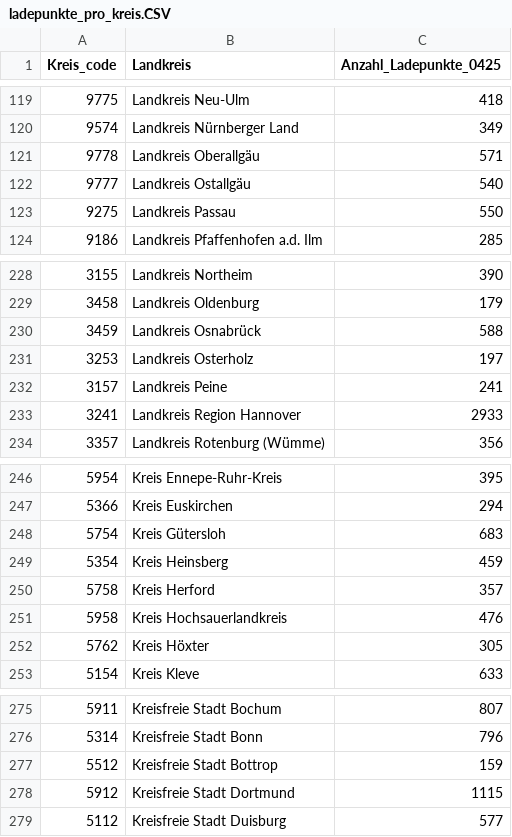
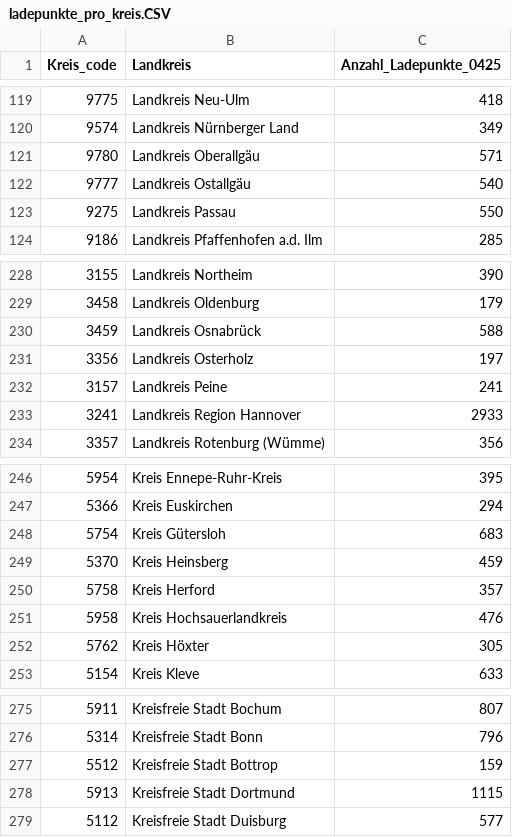
Before and after one commit to Franky-11/Abschlussprojekt, a CSV file: data/electric_vehicles/ladepunkte_pro_kreis.CSV, drawn as a sheet; only a part is shown, gaps mark what is left out; the diff covers the shown part only.

```diff
--- a/data/electric_vehicles/ladepunkte_pro_kreis.CSV
+++ b/data/electric_vehicles/ladepunkte_pro_kreis.CSV
@@ -120,3 +120,3 @@ Kreis_code;Landkreis;Anzahl_Ladepunkte_0425
 9574;Landkreis Nürnberger Land;349
-9778;Landkreis Oberallgäu;571
+9780;Landkreis Oberallgäu;571
 9777;Landkreis Ostallgäu;540
@@ -230,3 +230,3 @@ Kreis_code;Landkreis;Anzahl_Ladepunkte_0425
 3459;Landkreis Osnabrück;588
-3253;Landkreis Osterholz;197
+3356;Landkreis Osterholz;197
 3157;Landkreis Peine;241
@@ -248,3 +248,3 @@ Kreis_code;Landkreis;Anzahl_Ladepunkte_0425
 5754;Kreis Gütersloh;683
-5354;Kreis Heinsberg;459
+5370;Kreis Heinsberg;459
 5758;Kreis Herford;357
@@ -277,3 +277,3 @@ Kreis_code;Landkreis;Anzahl_Ladepunkte_0425
 5512;Kreisfreie Stadt Bottrop;159
-5912;Kreisfreie Stadt Dortmund;1115
+5913;Kreisfreie Stadt Dortmund;1115
 5112;Kreisfreie Stadt Duisburg;577
```
Also changed, not shown: 2 added rows, 2 removed rows and 21 edited cells elsewhere in this file, 2 other files.
